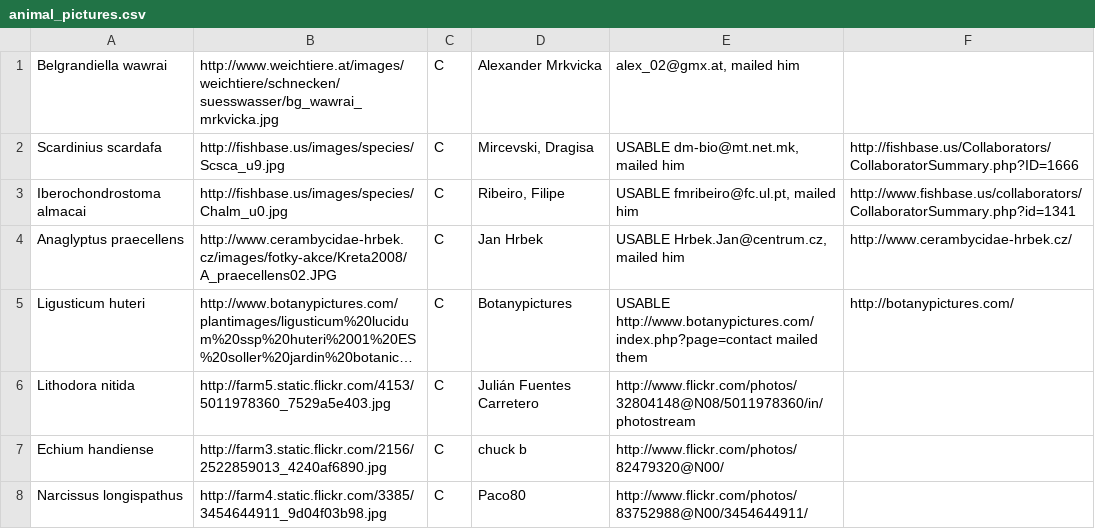
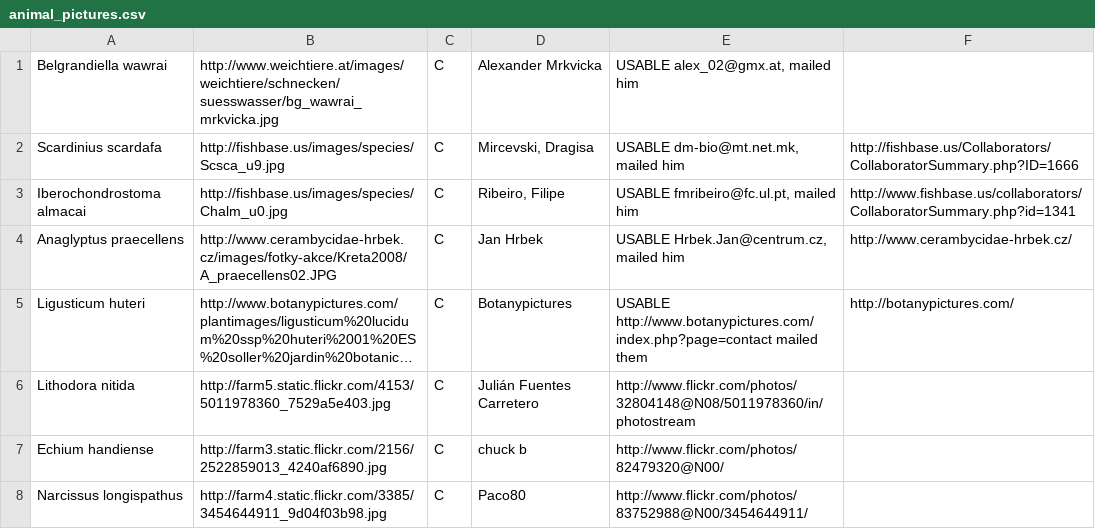
Before and after one commit to philippbayer/EcologyMaps, a CSV file: data/animal_pictures.csv, drawn as a sheet; only a part is shown; long unchanged cells end in ….

Commit message:
added some pictures

```diff
--- a/data/animal_pictures.csv
+++ b/data/animal_pictures.csv
@@ -1,2 +1,2 @@
-Belgrandiella wawrai;http://www.weichtiere.at/images/weichtiere/schnecken/suesswasser/bg_wawrai_mrkvicka.jpg;C;Alexander Mrkvicka;alex_02@gmx.at, mailed him;
+Belgrandiella wawrai;http://www.weichtiere.at/images/weichtiere/schnecken/suesswasser/bg_wawrai_mrkvicka.jpg;C;Alexander Mrkvicka;USABLE alex_02@gmx.at, mailed him;
 Scardinius scardafa;http://fishbase.us/images/species/Scsca_u9.jpg;C;Mircevski, Dragisa;USABLE dm-bio@mt.net.mk, mailed him;http://fishbase.us/Collaborators/CollaboratorSummary.php?ID=1666
```
Also changed, not shown: 5 other files.
